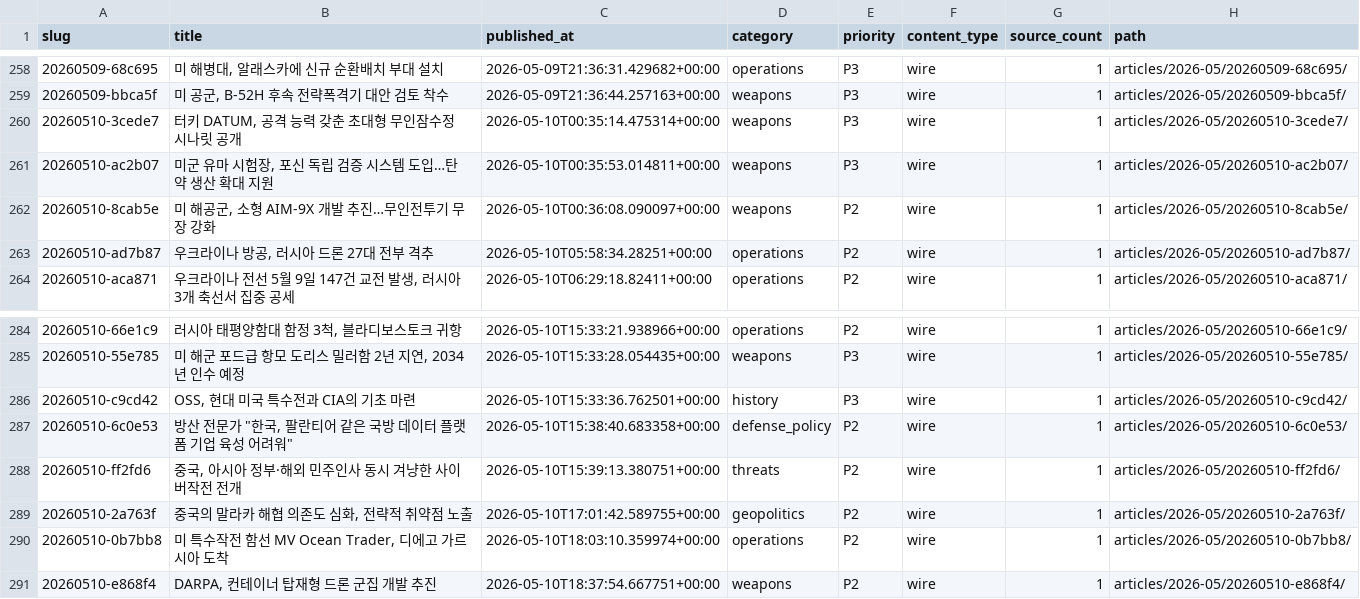
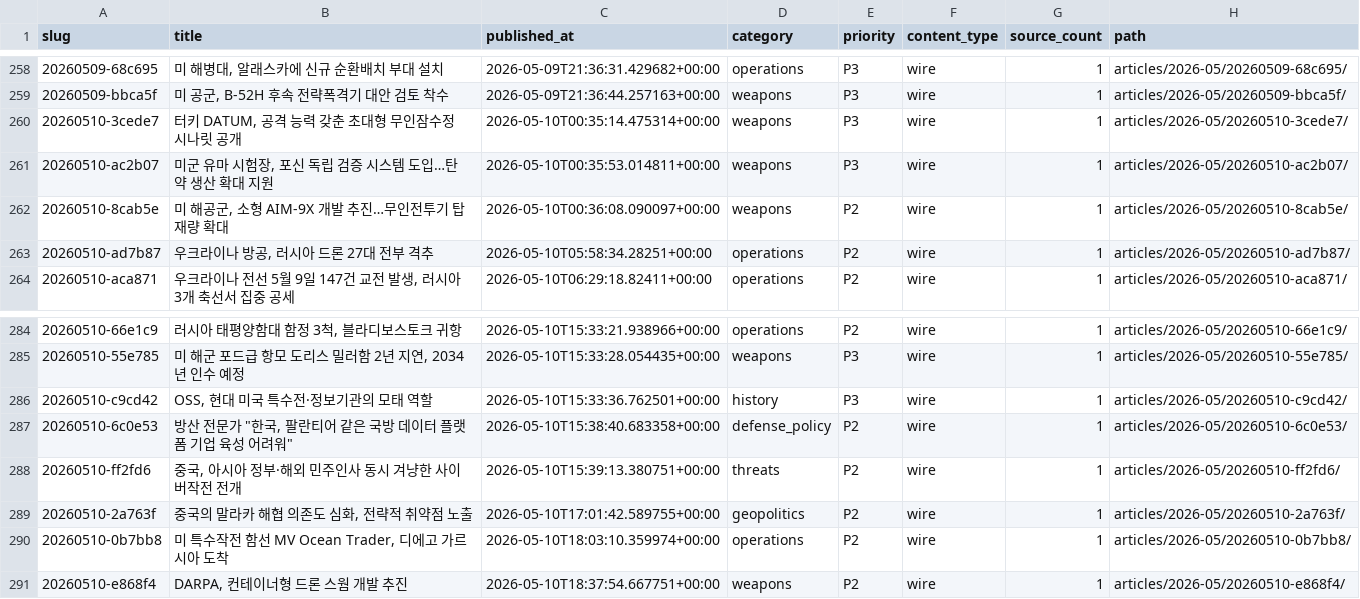
Before and after one commit to CombatSociety/data, a CSV file: index.csv, drawn as a sheet; only a part is shown, gaps mark what is left out.

```diff
--- a/index.csv
+++ b/index.csv
@@ -261,3 +261,3 @@ slug,title,published_at,category,priority,content_type,source_count,path
 20260510-ac2b07,"미군 유마 시험장, 포신 독립 검증 시스템 도입…탄약 생산 확대 지원",2026-05-10T00:35:53.014811+00:00,weapons,P3,wire,1,articles/2026-05/20260510-ac2b07/
-20260510-8cab5e,"미 해공군, 소형 AIM-9X 개발 추진…무인전투기 무장 강화",2026-05-10T00:36:08.090097+00:00,weapons,P2,wire,1,articles/2026-05/20260510-8cab5e/
+20260510-8cab5e,"미 해공군, 소형 AIM-9X 개발 추진…무인전투기 탑재량 확대",2026-05-10T00:36:08.090097+00:00,weapons,P2,wire,1,articles/2026-05/20260510-8cab5e/
 20260510-ad7b87,"우크라이나 방공, 러시아 드론 27대 전부 격추",2026-05-10T05:58:34.28251+00:00,operations,P2,wire,1,articles/2026-05/20260510-ad7b87/
@@ -285,3 +285,3 @@ slug,title,published_at,category,priority,content_type,source_count,path
 20260510-55e785,"미 해군 포드급 항모 도리스 밀러함 2년 지연, 2034년 인수 예정",2026-05-10T15:33:28.054435+00:00,weapons,P3,wire,1,articles/2026-05/20260510-55e785/
-20260510-c9cd42,"OSS, 현대 미국 특수전과 CIA의 기초 마련",2026-05-10T15:33:36.762501+00:00,history,P3,wire,1,articles/2026-05/20260510-c9cd42/
+20260510-c9cd42,"OSS, 현대 미국 특수전·정보기관의 모태 역할",2026-05-10T15:33:36.762501+00:00,history,P3,wire,1,articles/2026-05/20260510-c9cd42/
 20260510-6c0e53,"방산 전문가 ""한국, 팔란티어 같은 국방 데이터 플랫폼 기업 육성 어려워""",2026-05-10T15:38:40.683358+00:00,defense_policy,P2,wire,1,articles/2026-05/20260510-6c0e53/
@@ -290,2 +290,2 @@ slug,title,published_at,category,priority,content_type,source_count,path
 20260510-0b7bb8,"미 특수작전 함선 MV Ocean Trader, 디에고 가르시아 도착",2026-05-10T18:03:10.359974+00:00,operations,P2,wire,1,articles/2026-05/20260510-0b7bb8/
-20260510-e868f4,"DARPA, 컨테이너 탑재형 드론 군집 개발 추진",2026-05-10T18:37:54.667751+00:00,weapons,P2,wire,1,articles/2026-05/20260510-e868f4/
+20260510-e868f4,"DARPA, 컨테이너형 드론 스웜 개발 추진",2026-05-10T18:37:54.667751+00:00,weapons,P2,wire,1,articles/2026-05/20260510-e868f4/
```
Also changed, not shown: 28 other files.
